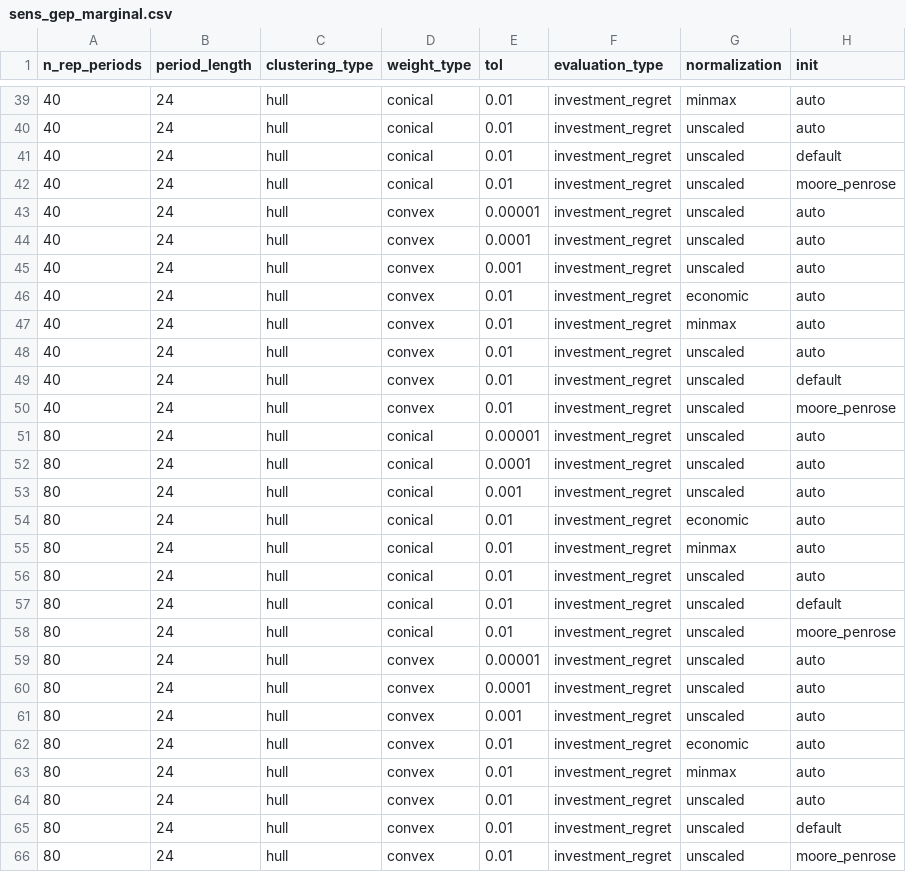
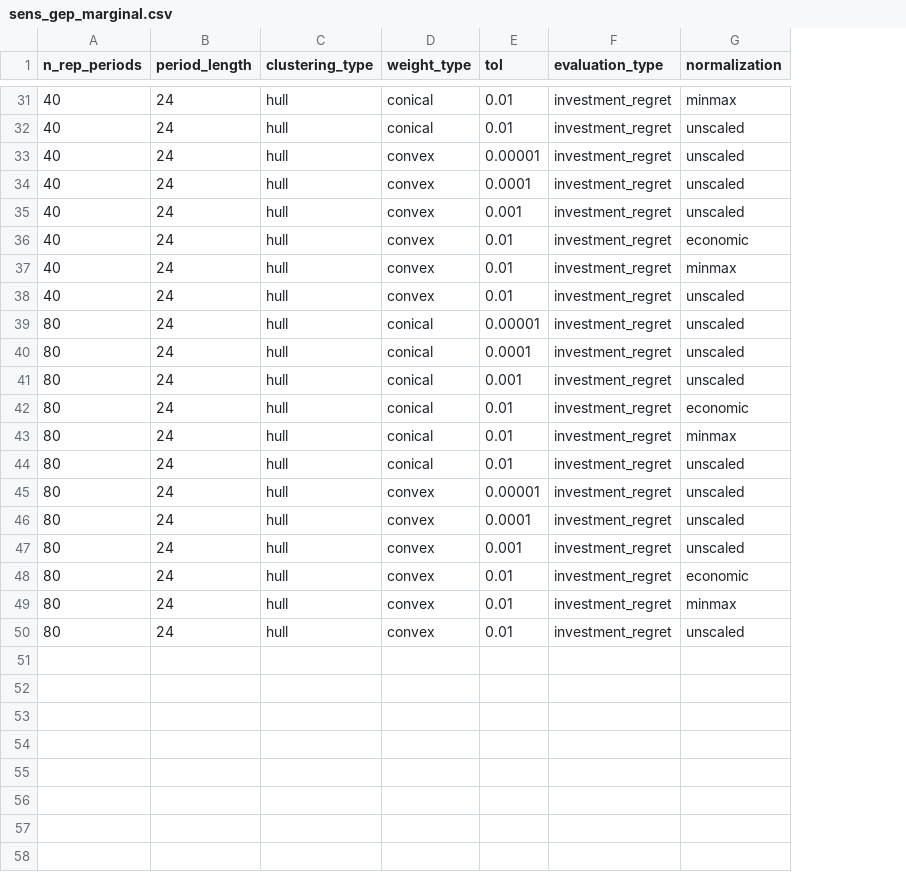
Before and after one commit to greg-neustroev/blended-rep-periods, a CSV file: inputs/tyndp/sens_gep_marginal.csv, drawn as a sheet; only a part is shown, gaps mark what is left out; the diff covers the shown part only; the diff names each change by its address in the sheet, - before the commit and + after, or states it on an @@ line.

Commit message:
Drop the init dimension from the sensitivity sweeps

```diff
--- a/inputs/tyndp/sens_gep_marginal.csv
+++ b/inputs/tyndp/sens_gep_marginal.csv
-column H (init), rows 39-40: auto | auto; rows 43-47: all auto; rows 50-56: moore_penrose | auto | auto | auto | auto | auto | auto; rows 59-64: all auto
-row 41: 40 | 24 | hull | conical | 0.01 | investment_regret | unscaled | default
-row 42: 40 | 24 | hull | conical | 0.01 | investment_regret | unscaled | moore_penrose
-row 48: 40 | 24 | hull | convex | 0.01 | investment_regret | unscaled | auto
-row 49: 40 | 24 | hull | convex | 0.01 | investment_regret | unscaled | default
-row 57: 80 | 24 | hull | conical | 0.01 | investment_regret | unscaled | default
-row 58: 80 | 24 | hull | conical | 0.01 | investment_regret | unscaled | moore_penrose
-row 65: 80 | 24 | hull | convex | 0.01 | investment_regret | unscaled | default
-row 66: 80 | 24 | hull | convex | 0.01 | investment_regret | unscaled | moore_penrose
```
Also changed, not shown: 8 removed rows elsewhere in this file, 2 other files.
